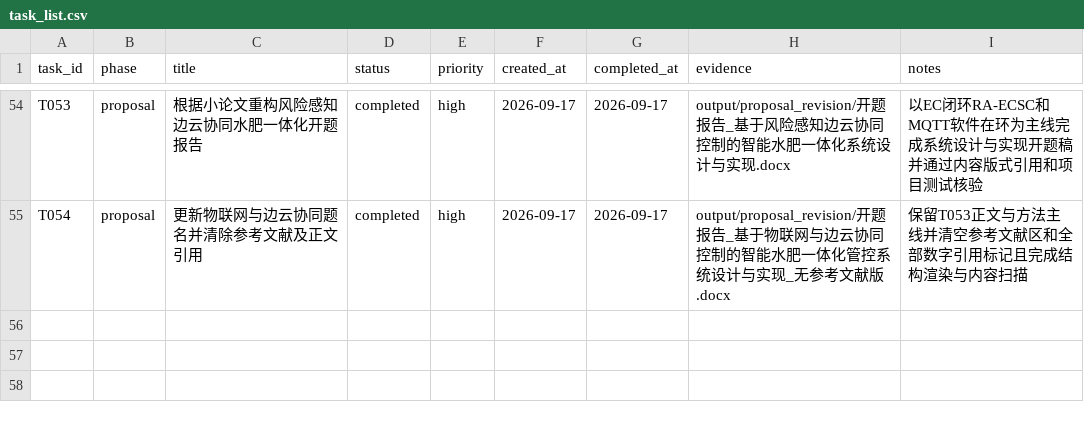
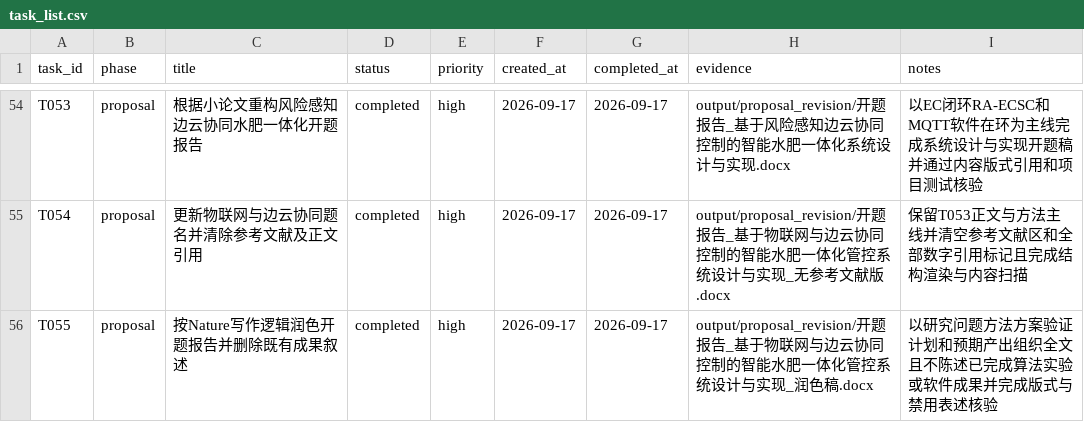
Before and after one commit to gzxxxxxx178-ship-it/greenhouse_rootzone_mpc, a CSV file: data/csv/task_list.csv, drawn as a sheet; only a part is shown, gaps mark what is left out; the diff names each change by its address in the sheet, - before the commit and + after, or states it on an @@ line.

Commit message:
docs: polish proposal as planned research

```diff
--- a/data/csv/task_list.csv
+++ b/data/csv/task_list.csv
+row 56: T055 | proposal | 按Nature写作逻辑润色开题报告并删除既有成果叙述 | completed | high | 2026-09-17 | 2026-09-17 | output/proposal_revision/开题报告_基于物联网与边云协同控制的智能水肥一体化管控系统设计与实现_润色稿.docx | 以研究问题方法方案验证计划和预期产出组织全文且不陈述已完成算法实验或软件成果并完成版式与禁用表述核验
```
Also changed, not shown: data/csv/thesis_evidence_matrix.csv, 8 other files.
